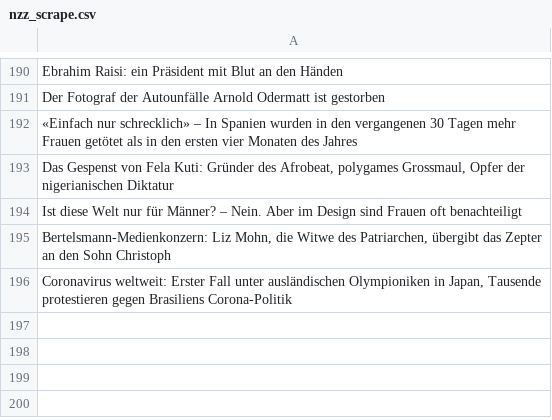
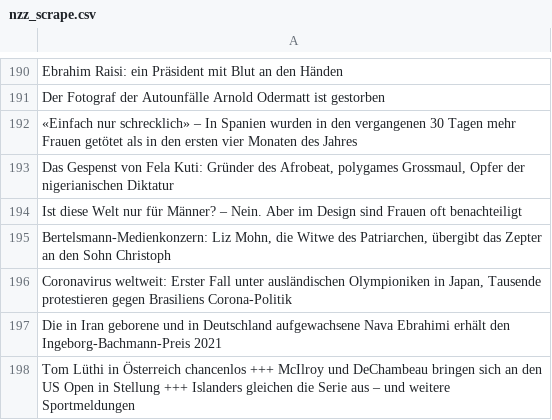
Before and after one commit to gumbrich/ChallengeYourOpinion, a CSV file: nzz_scrape.csv, drawn as a sheet; only a part is shown, gaps mark what is left out; the diff names each change by its address in the sheet, - before the commit and + after, or states it on an @@ line.

```diff
--- a/nzz_scrape.csv
+++ b/nzz_scrape.csv
+row 197: Die in Iran geborene und in Deutschland aufgewachsene Nava Ebrahimi erhält den Ingeborg-Bachmann-Preis 2021
+row 198: Tom Lüthi in Österreich chancenlos +++ McIlroy und DeChambeau bringen sich an den US Open in Stellung +++ Islanders gleichen die Serie aus – und weitere Sportmeldungen
```
Also changed, not shown: spiegel_scrape.csv, taz_scrape.csv.
